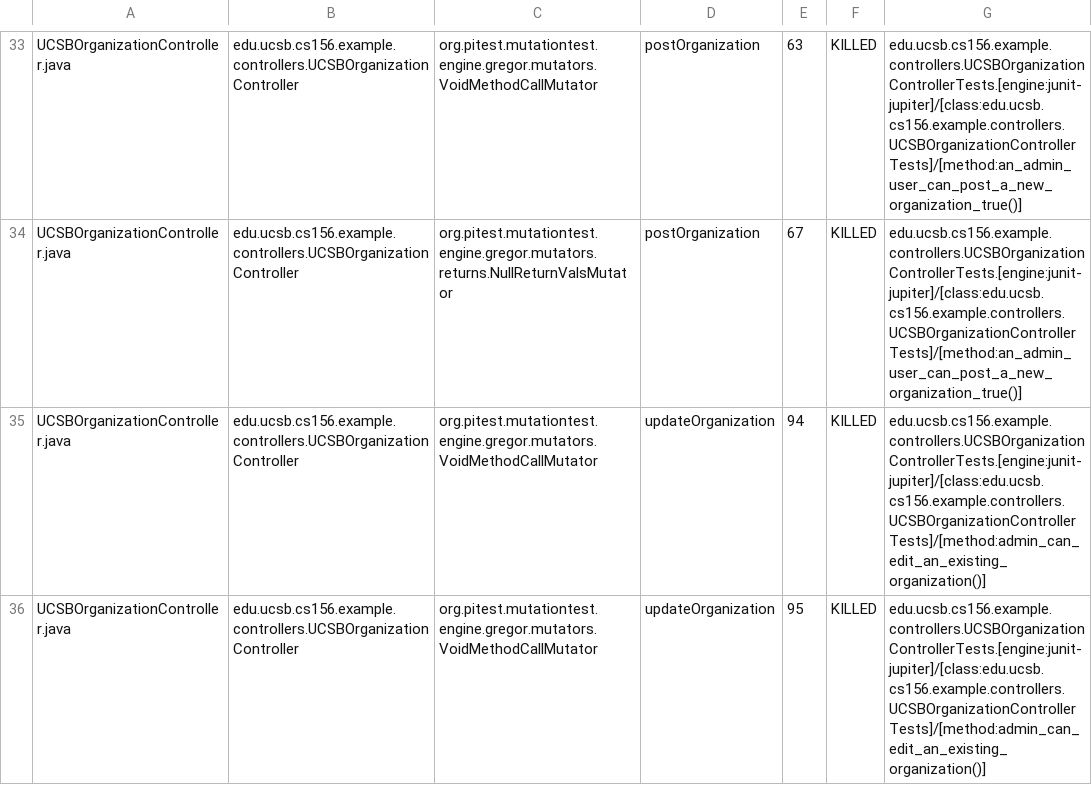
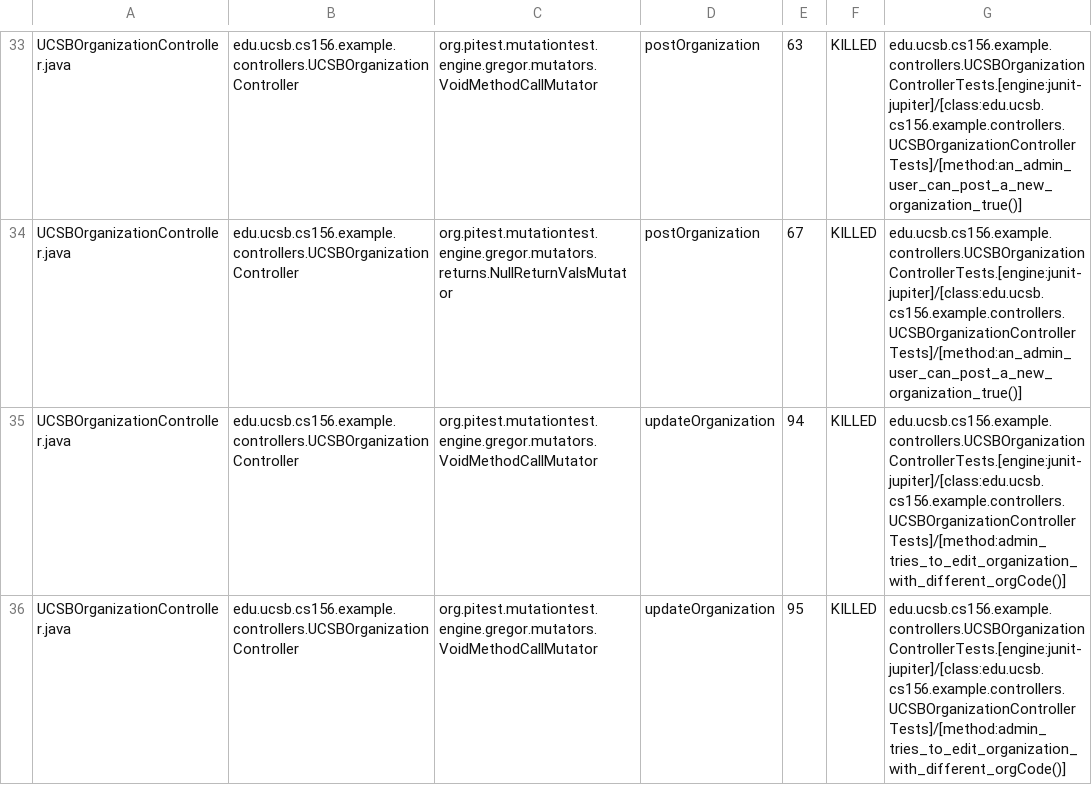
Before and after one commit to ucsb-cs156-f24/team01-f24-09, a CSV file: prs/54/pitest/mutations.csv, drawn as a sheet; only a part is shown, gaps mark what is left out; the diff covers the shown part only.

Commit message:
Deploying to gh-pages from @ ucsb-cs156-f24/team01-f24-09@71b687e05f99e8202210c6168ee36edd1934ffb7 🚀

```diff
--- a/prs/54/pitest/mutations.csv
+++ b/prs/54/pitest/mutations.csv
@@ -34,3 +34,3 @@ UCSBOrganizationController.java,edu.ucsb.cs156.example.controllers.UCSBOrganizat
 UCSBOrganizationController.java,edu.ucsb.cs156.example.controllers.UCSBOrganizationController,org.pitest.mutationtest.engine.gregor.mutators.returns.NullReturnValsMutator,postOrganization,67,KILLED,edu.ucsb.cs156.example.controllers.UCSBOrganizationControllerTests.[engine:junit-jupiter]/[class:edu.ucsb.cs156.example.controllers.UCSBOrganizationControllerTests]/[method:an_admin_user_can_post_a_new_organization_true()]
-UCSBOrganizationController.java,edu.ucsb.cs156.example.controllers.UCSBOrganizationController,org.pitest.mutationtest.engine.gregor.mutators.VoidMethodCallMutator,updateOrganization,94,KILLED,edu.ucsb.cs156.example.controllers.UCSBOrganizationControllerTests.[engine:junit-jupiter]/[class:edu.ucsb.cs156.example.controllers.UCSBOrganizationControllerTests]/[method:admin_can_edit_an_existing_organization()]
-UCSBOrganizationController.java,edu.ucsb.cs156.example.controllers.UCSBOrganizationController,org.pitest.mutationtest.engine.gregor.mutators.VoidMethodCallMutator,updateOrganization,95,KILLED,edu.ucsb.cs156.example.controllers.UCSBOrganizationControllerTests.[engine:junit-jupiter]/[class:edu.ucsb.cs156.example.controllers.UCSBOrganizationControllerTests]/[method:admin_can_edit_an_existing_organization()]
+UCSBOrganizationController.java,edu.ucsb.cs156.example.controllers.UCSBOrganizationController,org.pitest.mutationtest.engine.gregor.mutators.VoidMethodCallMutator,updateOrganization,94,KILLED,edu.ucsb.cs156.example.controllers.UCSBOrganizationControllerTests.[engine:junit-jupiter]/[class:edu.ucsb.cs156.example.controllers.UCSBOrganizationControllerTests]/[method:admin_tries_to_edit_organization_with_different_orgCode()]
+UCSBOrganizationController.java,edu.ucsb.cs156.example.controllers.UCSBOrganizationController,org.pitest.mutationtest.engine.gregor.mutators.VoidMethodCallMutator,updateOrganization,95,KILLED,edu.ucsb.cs156.example.controllers.UCSBOrganizationControllerTests.[engine:junit-jupiter]/[class:edu.ucsb.cs156.example.controllers.UCSBOrganizationControllerTests]/[method:admin_tries_to_edit_organization_with_different_orgCode()]
```
Also changed, not shown: 3 edited cells elsewhere in this file, 13 other files.
